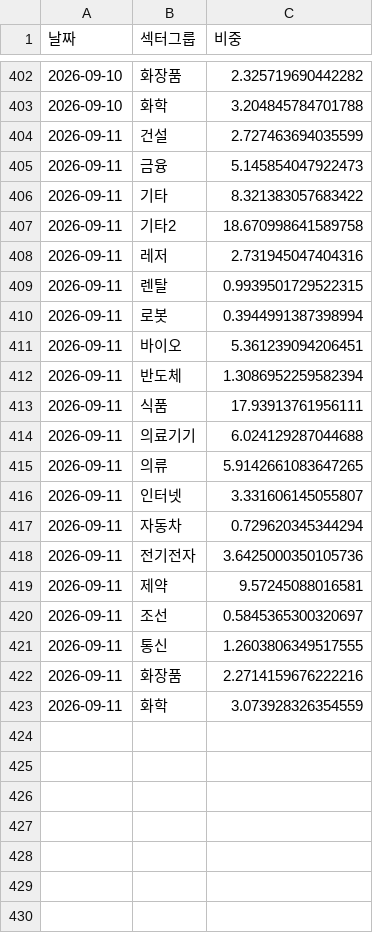
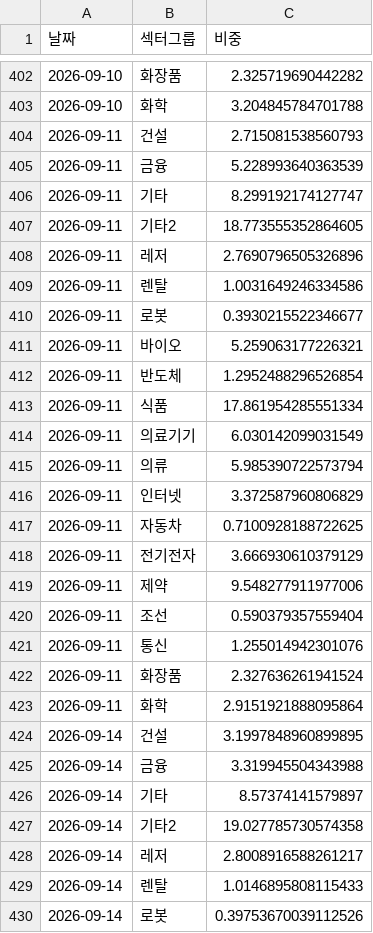
Before and after one commit to frel7022-png/orchestra, a CSV file: sector_history.csv, drawn as a sheet; only a part is shown, gaps mark what is left out; the diff covers the shown part only.

```diff
--- a/sector_history.csv
+++ b/sector_history.csv
@@ -403,21 +403,28 @@
 2026-09-10,화학,3.204845784701788
-2026-09-11,건설,2.727463694035599
-2026-09-11,금융,5.145854047922473
-2026-09-11,기타,8.321383057683422
-2026-09-11,기타2,18.670998641589758
-2026-09-11,레저,2.731945047404316
-2026-09-11,렌탈,0.9939501729522315
-2026-09-11,로봇,0.3944991387398994
-2026-09-11,바이오,5.361239094206451
-2026-09-11,반도체,1.3086952259582394
-2026-09-11,식품,17.93913761956111
-2026-09-11,의료기기,6.024129287044688
-2026-09-11,의류,5.9142661083647265
-2026-09-11,인터넷,3.331606145055807
-2026-09-11,자동차,0.729620345344294
-2026-09-11,전기전자,3.6425000350105736
-2026-09-11,제약,9.57245088016581
-2026-09-11,조선,0.5845365300320697
-2026-09-11,통신,1.2603806349517555
-2026-09-11,화장품,2.2714159676222216
-2026-09-11,화학,3.073928326354559
+2026-09-11,건설,2.715081538560793
+2026-09-11,금융,5.228993640363539
+2026-09-11,기타,8.299192174127747
+2026-09-11,기타2,18.773555352864605
+2026-09-11,레저,2.7690796505326896
+2026-09-11,렌탈,1.0031649246334586
+2026-09-11,로봇,0.3930215522346677
+2026-09-11,바이오,5.259063177226321
+2026-09-11,반도체,1.2952488296526854
+2026-09-11,식품,17.861954285551334
+2026-09-11,의료기기,6.030142099031549
+2026-09-11,의류,5.985390722573794
+2026-09-11,인터넷,3.372587960806829
+2026-09-11,자동차,0.7100928188722625
+2026-09-11,전기전자,3.666930610379129
+2026-09-11,제약,9.548277911977006
+2026-09-11,조선,0.590379357559404
+2026-09-11,통신,1.255014942301076
+2026-09-11,화장품,2.327636261941524
+2026-09-11,화학,2.9151921888095864
+2026-09-14,건설,3.1997848960899895
+2026-09-14,금융,3.319945504343988
+2026-09-14,기타,8.57374141579897
+2026-09-14,기타2,19.027785730574358
+2026-09-14,레저,2.8008916588261217
+2026-09-14,렌탈,1.0146895808115433
+2026-09-14,로봇,0.39753670039112526
```
Also changed, not shown: 13 added rows elsewhere in this file, asset_history.csv, checkpoint_holdings.csv, 7 other files.
